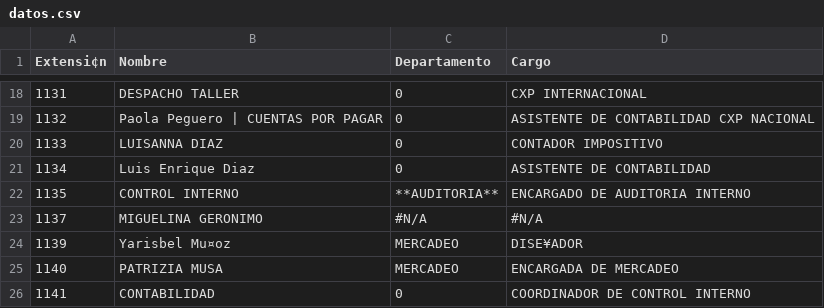
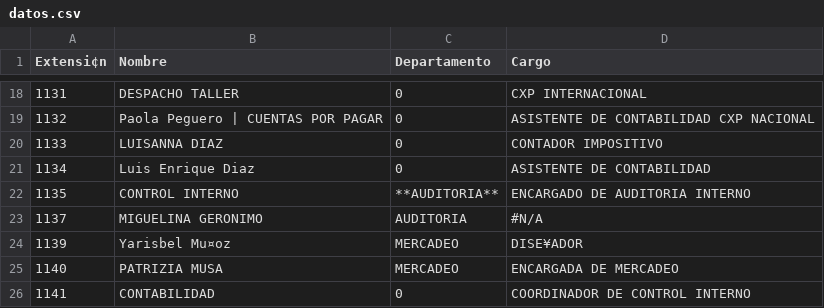
Before and after one commit to dbaezh78/agenda, a CSV file: src/datos.csv, drawn as a sheet; only a part is shown, gaps mark what is left out; the diff names each change by its address in the sheet, - before the commit and + after, or states it on an @@ line.

Commit message:
Update datos.csv

```diff
--- a/src/datos.csv
+++ b/src/datos.csv
-C23 (Departamento): #N/A
+C23 (Departamento): AUDITORIA
```
